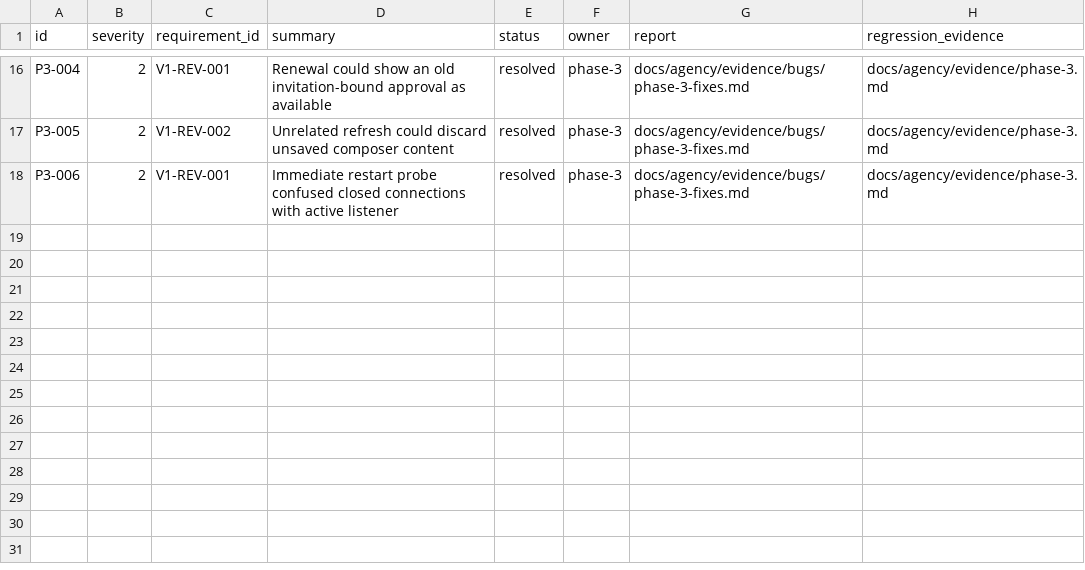
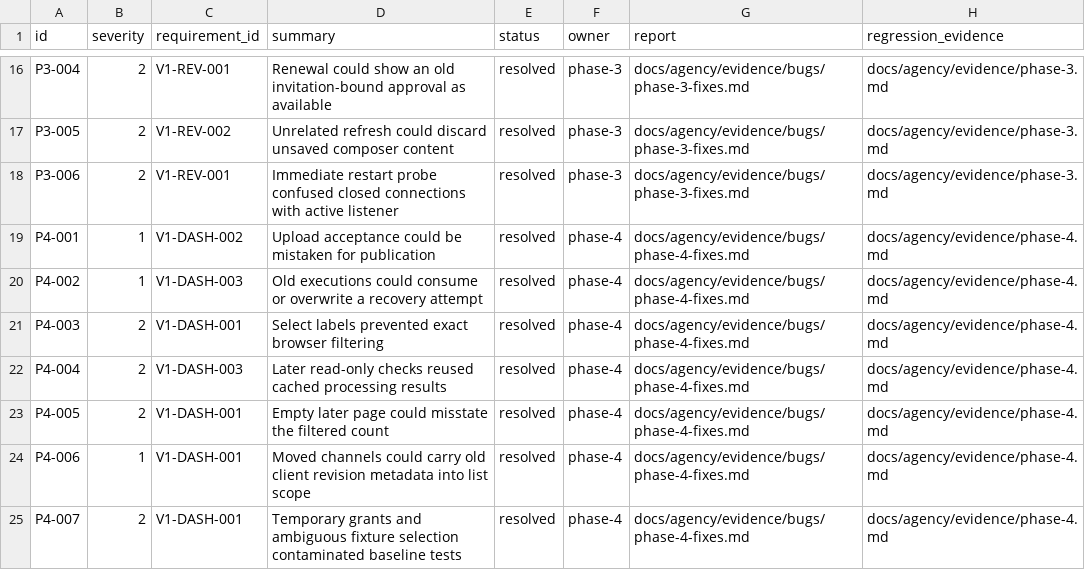
Before and after one commit to samidoomsday-star/postiz, a CSV file: docs/agency/defects.csv, drawn as a sheet; only a part is shown, gaps mark what is left out; the diff names each change by its address in the sheet, - before the commit and + after, or states it on an @@ line.

Commit message:
feat(agency): add scoped action dashboard and proof-bound recovery

```diff
--- a/docs/agency/defects.csv
+++ b/docs/agency/defects.csv
+row 19: P4-001 | 1 | V1-DASH-002 | Upload acceptance could be mistaken for publication | resolved | phase-4 | docs/agency/evidence/bugs/phase-4-fixes.md | docs/agency/evidence/phase-4.md
+row 20: P4-002 | 1 | V1-DASH-003 | Old executions could consume or overwrite a recovery attempt | resolved | phase-4 | docs/agency/evidence/bugs/phase-4-fixes.md | docs/agency/evidence/phase-4.md
+row 21: P4-003 | 2 | V1-DASH-001 | Select labels prevented exact browser filtering | resolved | phase-4 | docs/agency/evidence/bugs/phase-4-fixes.md | docs/agency/evidence/phase-4.md
+row 22: P4-004 | 2 | V1-DASH-003 | Later read-only checks reused cached processing results | resolved | phase-4 | docs/agency/evidence/bugs/phase-4-fixes.md | docs/agency/evidence/phase-4.md
+row 23: P4-005 | 2 | V1-DASH-001 | Empty later page could misstate the filtered count | resolved | phase-4 | docs/agency/evidence/bugs/phase-4-fixes.md | docs/agency/evidence/phase-4.md
+row 24: P4-006 | 1 | V1-DASH-001 | Moved channels could carry old client revision metadata into list scope | resolved | phase-4 | docs/agency/evidence/bugs/phase-4-fixes.md | docs/agency/evidence/phase-4.md
+row 25: P4-007 | 2 | V1-DASH-001 | Temporary grants and ambiguous fixture selection contaminated baseline tests | resolved | phase-4 | docs/agency/evidence/bugs/phase-4-fixes.md | docs/agency/evidence/phase-4.md
```
Also changed, not shown: docs/agency/traceability.csv, 41 other files.
